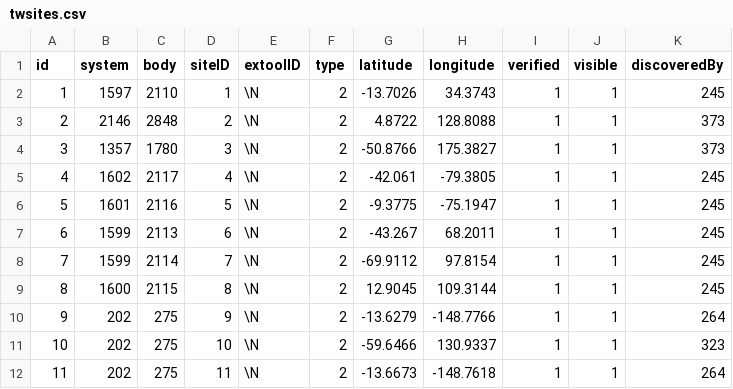
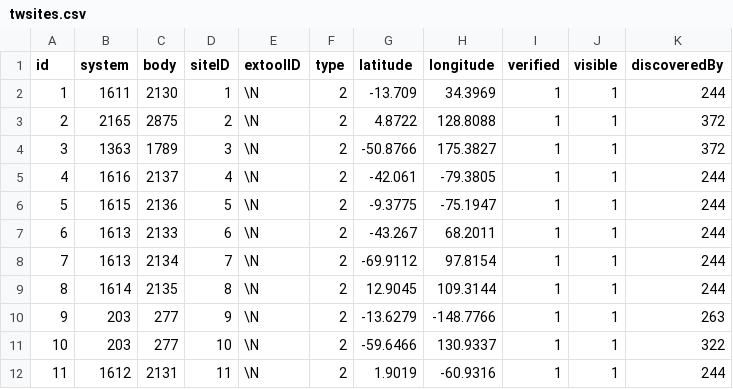
Before and after one commit to canonn-science/CAPIv2-Strapi, a CSV file: seed_files/CSV/exampleSiteData/twsites.csv, drawn as a sheet; only a part is shown; the diff covers the shown part only.

```diff
--- a/seed_files/CSV/exampleSiteData/twsites.csv
+++ b/seed_files/CSV/exampleSiteData/twsites.csv
@@ -1,12 +1,12 @@
 id,system,body,siteID,extoolID,type,latitude,longitude,verified,visible,discoveredBy
-1,1597,2110,1,\N,2,-13.7026,34.3743,1,1,245
-2,2146,2848,2,\N,2,4.8722,128.8088,1,1,373
-3,1357,1780,3,\N,2,-50.8766,175.3827,1,1,373
-4,1602,2117,4,\N,2,-42.061,-79.3805,1,1,245
-5,1601,2116,5,\N,2,-9.3775,-75.1947,1,1,245
-6,1599,2113,6,\N,2,-43.267,68.2011,1,1,245
-7,1599,2114,7,\N,2,-69.9112,97.8154,1,1,245
-8,1600,2115,8,\N,2,12.9045,109.3144,1,1,245
-9,202,275,9,\N,2,-13.6279,-148.7766,1,1,264
-10,202,275,10,\N,2,-59.6466,130.9337,1,1,323
-11,202,275,11,\N,2,-13.6673,-148.7618,1,1,264
+1,1611,2130,1,\N,2,-13.709,34.3969,1,1,244
+2,2165,2875,2,\N,2,4.8722,128.8088,1,1,372
+3,1363,1789,3,\N,2,-50.8766,175.3827,1,1,372
+4,1616,2137,4,\N,2,-42.061,-79.3805,1,1,244
+5,1615,2136,5,\N,2,-9.3775,-75.1947,1,1,244
+6,1613,2133,6,\N,2,-43.267,68.2011,1,1,244
+7,1613,2134,7,\N,2,-69.9112,97.8154,1,1,244
+8,1614,2135,8,\N,2,12.9045,109.3144,1,1,244
+9,203,277,9,\N,2,-13.6279,-148.7766,1,1,263
+10,203,277,10,\N,2,-59.6466,130.9337,1,1,322
+11,1612,2131,11,\N,2,1.9019,-60.9316,1,1,244
```
Also changed, not shown: 2 removed rows and 84 edited cells elsewhere in this file, seed_files/CSV/exampleCoreData/bodies.csv, seed_files/CSV/exampleCoreData/systems.csv, 8 other files.
